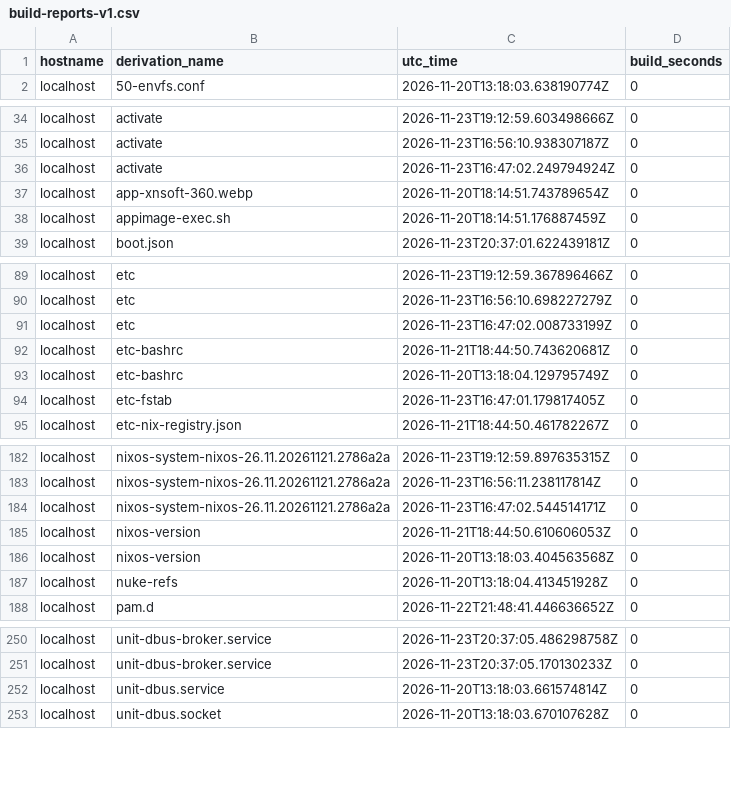
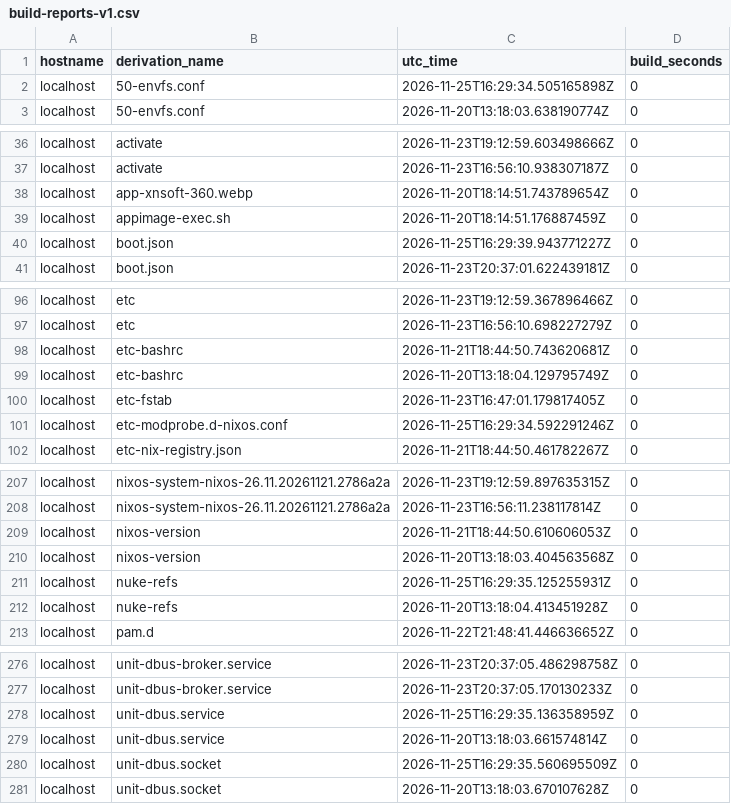
Before and after one commit to lrestj/zbook, a CSV file: .local/state/rom/build-reports-v1.csv, drawn as a sheet; only a part is shown, gaps mark what is left out; removed rows and columns are numbered as before the commit, all else as after; the diff covers the shown part only; the diff names each change by its address in the sheet, - before the commit and + after, or states it on an @@ line.

```diff
--- a/.local/state/rom/build-reports-v1.csv
+++ b/.local/state/rom/build-reports-v1.csv
+row 2: localhost | 50-envfs.conf | 2026-11-25T16:29:34.505165898Z | 0
-row 36: localhost | activate | 2026-11-23T16:47:02.249794924Z | 0
+row 40: localhost | boot.json | 2026-11-25T16:29:39.943771227Z | 0
-row 91: localhost | etc | 2026-11-23T16:47:02.008733199Z | 0
+row 101: localhost | etc-modprobe.d-nixos.conf | 2026-11-25T16:29:34.592291246Z | 0
-row 184: localhost | nixos-system-nixos-26.11.20261121.2786a2a | 2026-11-23T16:47:02.544514171Z | 0
+row 211: localhost | nuke-refs | 2026-11-25T16:29:35.125255931Z | 0
+row 278: localhost | unit-dbus.service | 2026-11-25T16:29:35.136358959Z | 0
+row 280: localhost | unit-dbus.socket | 2026-11-25T16:29:35.560695509Z | 0
```
Also changed, not shown: 38 added rows and 2 edited cells elsewhere in this file, 2 other files.
